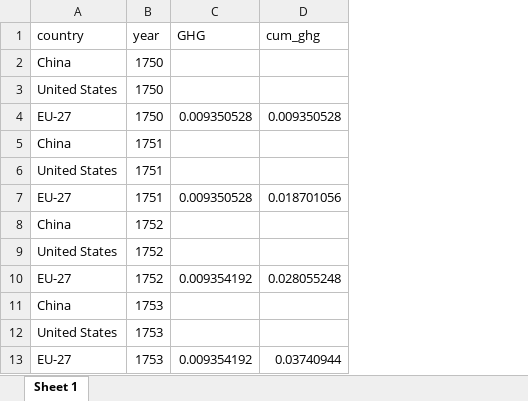
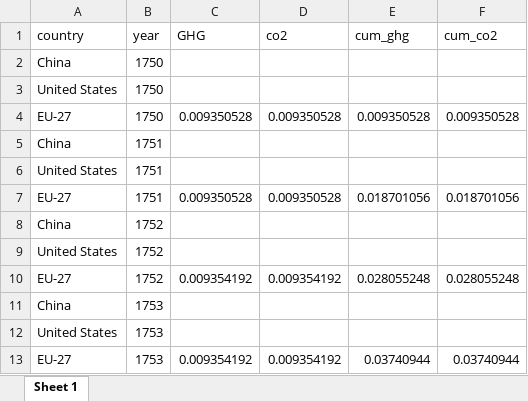
Before and after one commit to jfsalzmann/dataghg, an Excel workbook: data-transf/data_cumulative_2040.xlsx, sheet Sheet 1, drawn as a sheet; only a part is shown; values as stored, in another font and other column widths than the file's, no borders; the diff names each change by its address in the sheet, - before the commit and + after, or states it on an @@ line.

Commit message:
cumulative app

```diff
--- a/data-transf/data_cumulative_2040.xlsx (sheet Sheet 1)
+++ b/data-transf/data_cumulative_2040.xlsx (sheet Sheet 1)
+column D (co2), rows 4-13: 0.009350528 |  |  | 0.009350528 |  |  | 0.009354192 |  |  | 0.009354192
+column F (cum_co2), rows 4-13: 0.009350528 |  |  | 0.018701056 |  |  | 0.028055248 |  |  | 0.03740944
```
Also changed, not shown: data-transf/data_cumulative_2030.xlsx, 6 other files.
